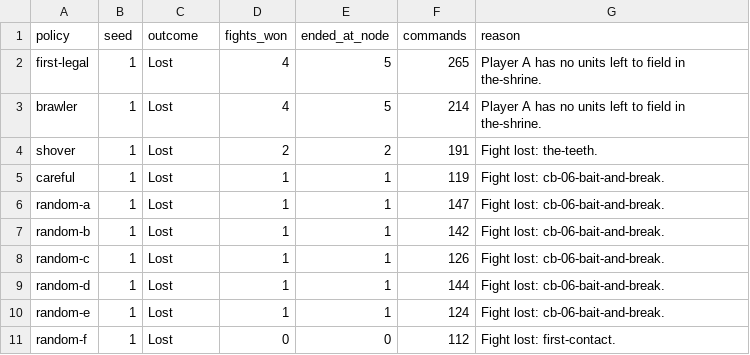
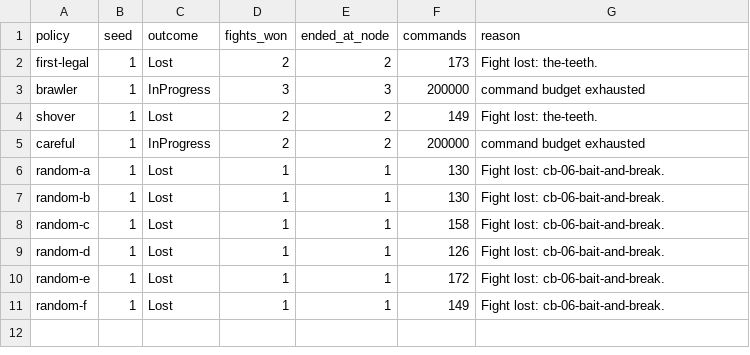
Before and after one commit to KyleRessLiere/faultline, a TSV file: docs/playtest/runs.tsv, drawn as a sheet.

```diff
--- a/docs/playtest/runs.tsv
+++ b/docs/playtest/runs.tsv
@@ -1,11 +1,11 @@
 policy	seed	outcome	fights_won	ended_at_node	commands	reason
-first-legal	1	Lost	4	5	265	Player A has no units left to field in the-shrine.
-brawler	1	Lost	4	5	214	Player A has no units left to field in the-shrine.
-shover	1	Lost	2	2	191	Fight lost: the-teeth.
-careful	1	Lost	1	1	119	Fight lost: cb-06-bait-and-break.
-random-a	1	Lost	1	1	147	Fight lost: cb-06-bait-and-break.
-random-b	1	Lost	1	1	142	Fight lost: cb-06-bait-and-break.
-random-c	1	Lost	1	1	126	Fight lost: cb-06-bait-and-break.
-random-d	1	Lost	1	1	144	Fight lost: cb-06-bait-and-break.
-random-e	1	Lost	1	1	124	Fight lost: cb-06-bait-and-break.
-random-f	1	Lost	0	0	112	Fight lost: first-contact.
+first-legal	1	Lost	2	2	173	Fight lost: the-teeth.
+brawler	1	InProgress	3	3	200000	command budget exhausted
+shover	1	Lost	2	2	149	Fight lost: the-teeth.
+careful	1	InProgress	2	2	200000	command budget exhausted
+random-a	1	Lost	1	1	130	Fight lost: cb-06-bait-and-break.
+random-b	1	Lost	1	1	130	Fight lost: cb-06-bait-and-break.
+random-c	1	Lost	1	1	158	Fight lost: cb-06-bait-and-break.
+random-d	1	Lost	1	1	126	Fight lost: cb-06-bait-and-break.
+random-e	1	Lost	1	1	172	Fight lost: cb-06-bait-and-break.
+random-f	1	Lost	1	1	149	Fight lost: cb-06-bait-and-break.
```
Also changed, not shown: docs/playtest/fights.tsv, 11 other files.
